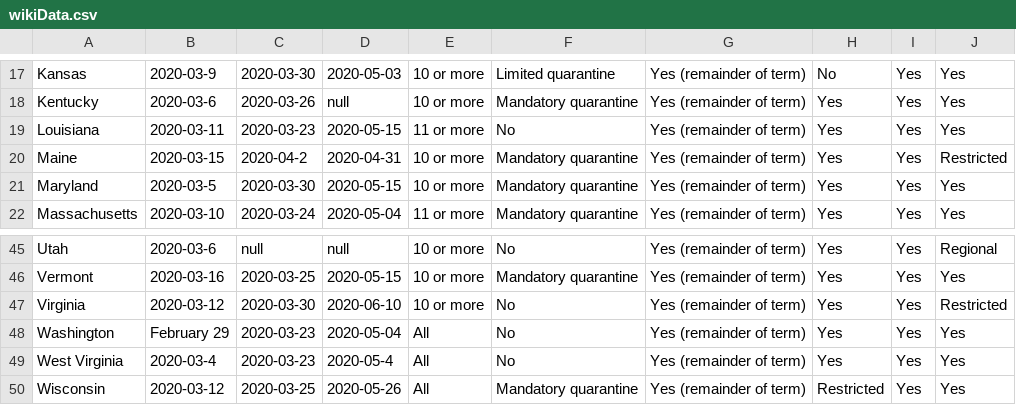
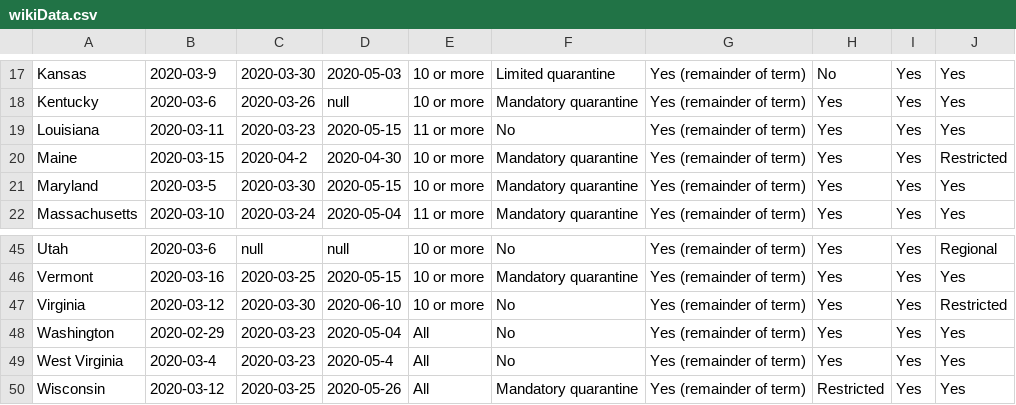
Before and after one commit to ECE3710/Data, a CSV file: wikiData.csv, drawn as a sheet; only a part is shown, gaps mark what is left out.

Commit message:
Update wikiData.csv

```diff
--- a/wikiData.csv
+++ b/wikiData.csv
@@ -19,3 +19,3 @@ Kentucky,2020-03-6,2020-03-26,null,10 or more,Mandatory quarantine,Yes (remainde
 Louisiana,2020-03-11,2020-03-23,2020-05-15,11 or more,No,Yes (remainder of term),Yes,Yes,Yes
-Maine,2020-03-15,2020-04-2,2020-04-31,10 or more,Mandatory quarantine,Yes (remainder of term),Yes,Yes,Restricted
+Maine,2020-03-15,2020-04-2,2020-04-30,10 or more,Mandatory quarantine,Yes (remainder of term),Yes,Yes,Restricted
 Maryland,2020-03-5,2020-03-30,2020-05-15,10 or more,Mandatory quarantine,Yes (remainder of term),Yes,Yes,Yes
@@ -47,3 +47,3 @@ Vermont,2020-03-16,2020-03-25,2020-05-15,10 or more,Mandatory quarantine,Yes (re
 Virginia,2020-03-12,2020-03-30,2020-06-10,10 or more,No,Yes (remainder of term),Yes,Yes,Restricted
-Washington,February 29,2020-03-23,2020-05-04,All,No,Yes (remainder of term),Yes,Yes,Yes
+Washington,2020-02-29,2020-03-23,2020-05-04,All,No,Yes (remainder of term),Yes,Yes,Yes
 West Virginia,2020-03-4,2020-03-23,2020-05-4,All,No,Yes (remainder of term),Yes,Yes,Yes
```
